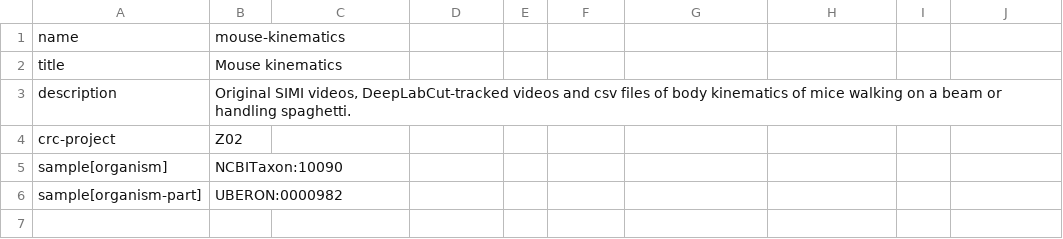
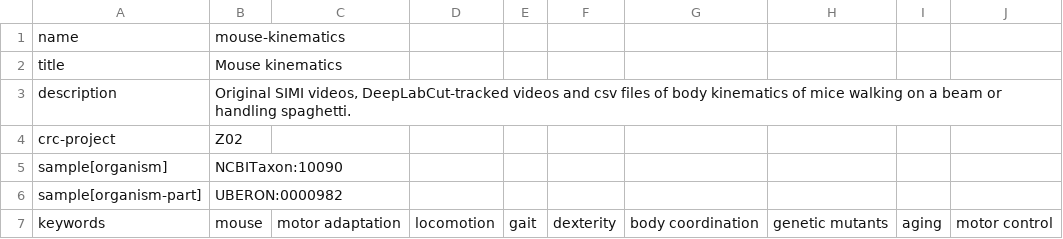
Before and after one commit to sfb1451/Z02_mouse-kinematics, a TSV file: .datalad/tabby/self/dataset@tby-crc1451v0.tsv, drawn as a sheet; the diff names each change by its address in the sheet, - before the commit and + after, or states it on an @@ line.

Commit message:
Add keywords

```diff
--- a/.datalad/tabby/self/dataset@tby-crc1451v0.tsv
+++ b/.datalad/tabby/self/dataset@tby-crc1451v0.tsv
+row 7: keywords | mouse | motor adaptation | locomotion | gait | dexterity | body coordination | genetic mutants | aging | motor control
```
